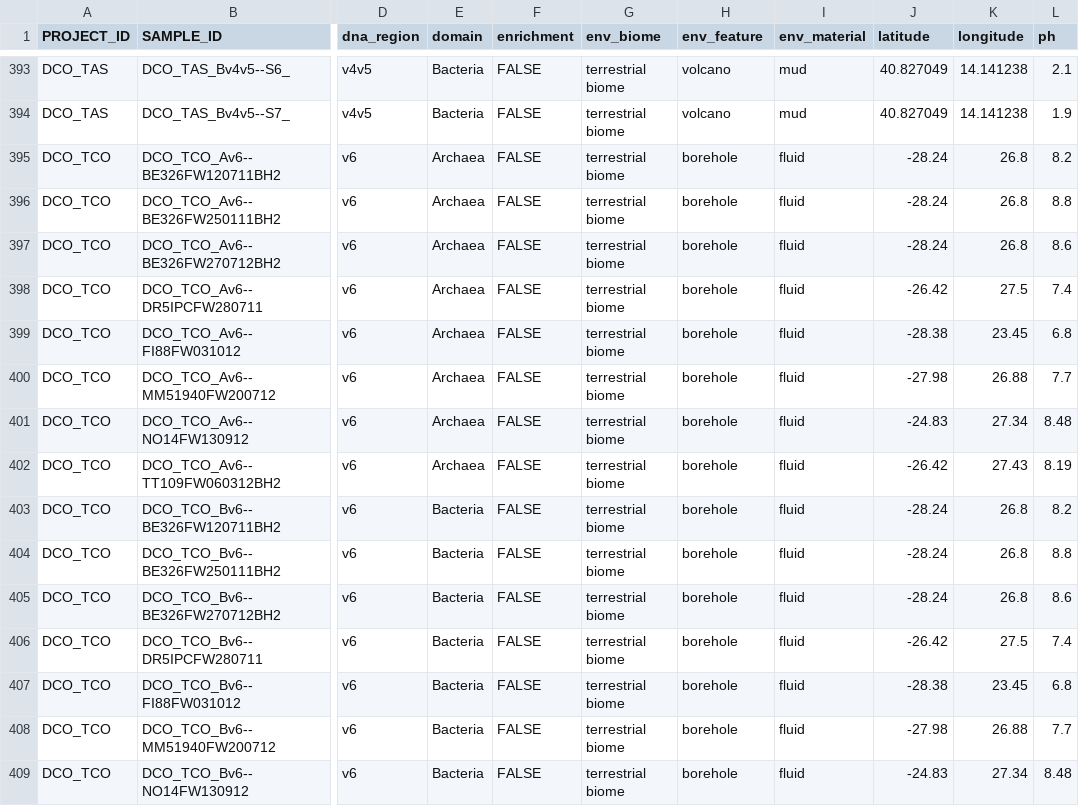
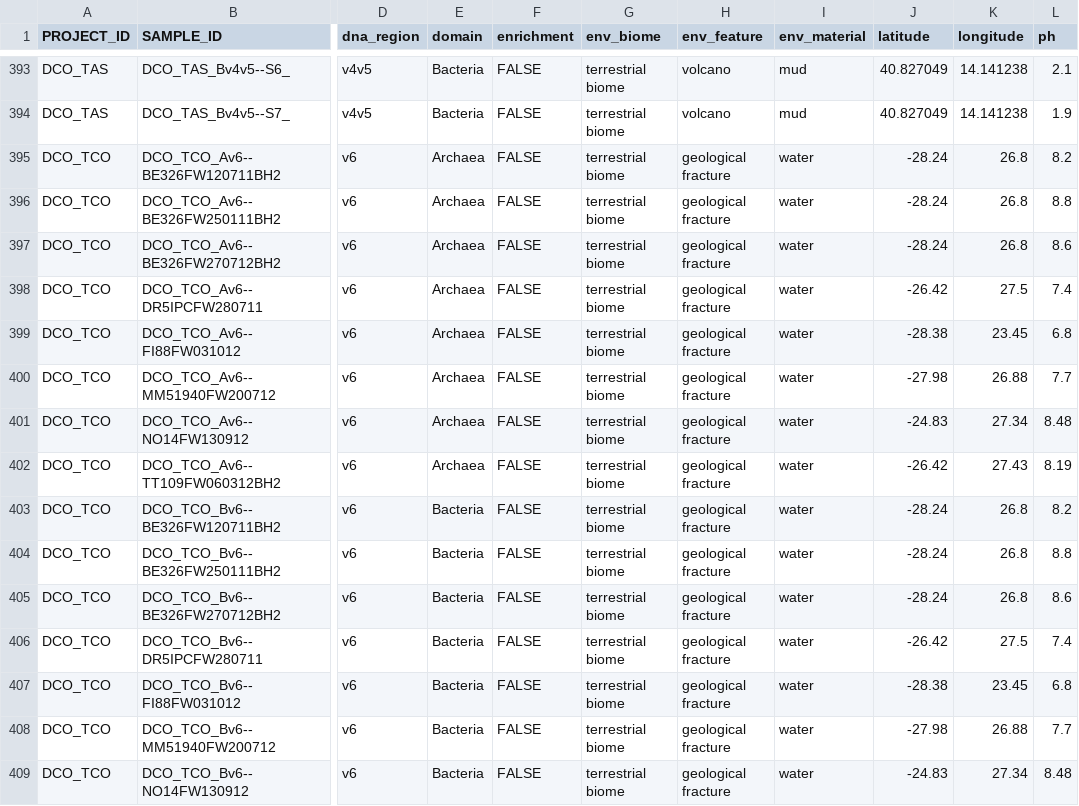
Before and after one commit to klocey/CoDL, a CSV file: metadata/formatted_metadata/metadata_minimal_table.csv, drawn as a sheet; only a part is shown, gaps mark what is left out; the diff names each change by its address in the sheet, - before the commit and + after, or states it on an @@ line.

```diff
--- a/metadata/formatted_metadata/metadata_minimal_table.csv
+++ b/metadata/formatted_metadata/metadata_minimal_table.csv
-H395:H409 (env_feature): borehole
+H395:H409 (env_feature): geological fracture
-I395:I409 (env_material): fluid
+I395:I409 (env_material): water
```
Also changed, not shown: metadata/formatted_metadata/additional_formatted_metadata/metadata_counts_by_project.csv, metadata/formatted_metadata/additional_formatted_metadata/metadata_counts_overall.csv, 5 other files.
